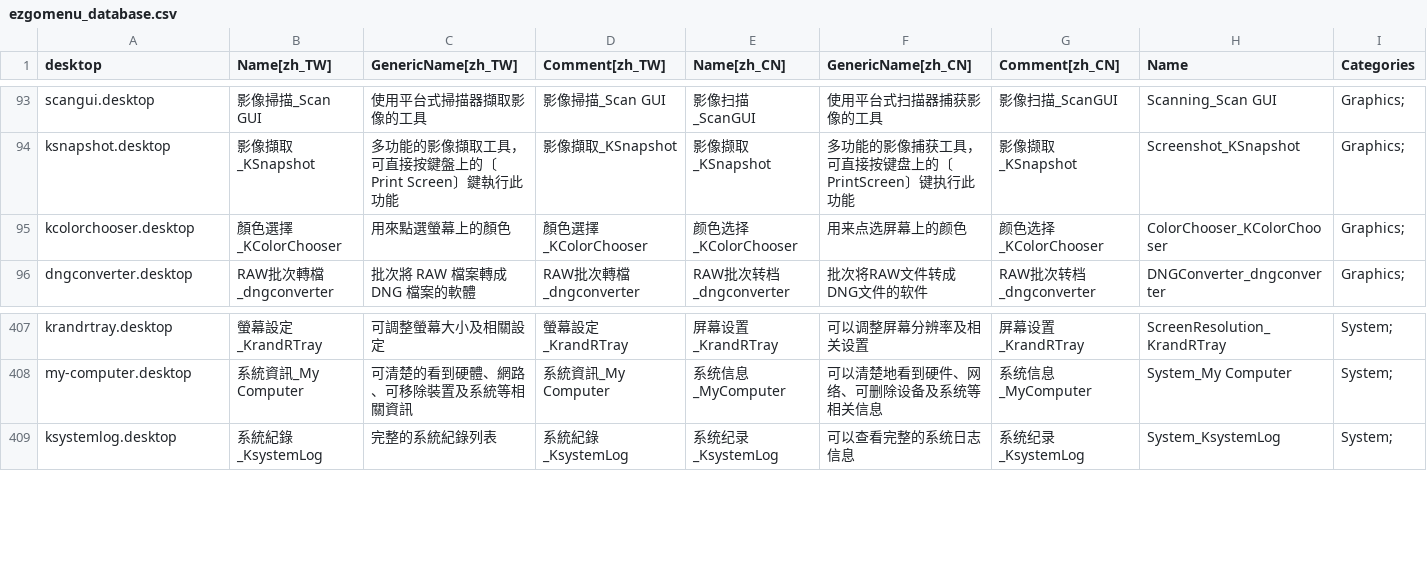
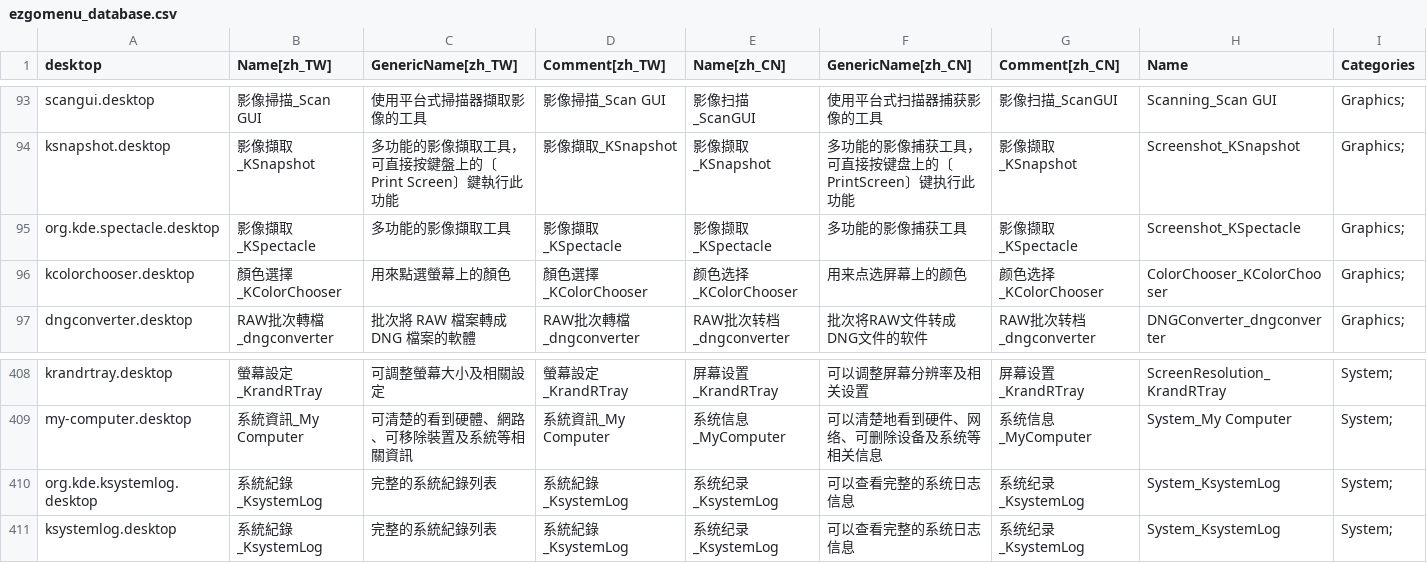
Before and after one commit to fweng322/debian-ezgo, a CSV file: ezgo-menu/xdg/ezgomenu_database.csv, drawn as a sheet; only a part is shown, gaps mark what is left out.

Commit message:
Add KDE Plasma5 desktop files into ezgo-applications.menu

```diff
--- a/ezgo-menu/xdg/ezgomenu_database.csv
+++ b/ezgo-menu/xdg/ezgomenu_database.csv
@@ -94,2 +94,3 @@ scangui.desktop,影像掃描_Scan GUI,使用平台式掃描器擷取影像的工
 ksnapshot.desktop,影像擷取_KSnapshot,多功能的影像擷取工具，可直接按鍵盤上的〔Print Screen〕鍵執行此功能,影像擷取_KSnapshot,影像撷取_KSnapshot,多功能的影像捕获工具，可直接按键盘上的〔PrintScreen〕键执行此功能,影像撷取_KSnapshot,Screenshot_KSnapshot,Graphics;
+org.kde.spectacle.desktop,影像擷取_KSpectacle,多功能的影像擷取工具,影像擷取_KSpectacle,影像撷取_KSpectacle,多功能的影像捕获工具,影像撷取_KSpectacle,Screenshot_KSpectacle,Graphics;
 kcolorchooser.desktop,顏色選擇_KColorChooser,用來點選螢幕上的顏色,顏色選擇_KColorChooser,颜色选择_KColorChooser,用来点选屏幕上的颜色,颜色选择_KColorChooser,ColorChooser_KColorChooser,Graphics;
@@ -408,2 +409,3 @@ krandrtray.desktop,螢幕設定_KrandRTray,可調整螢幕大小及相關設定,
 my-computer.desktop,系統資訊_My Computer,可清楚的看到硬體、網路、可移除裝置及系統等相關資訊,系統資訊_My Computer,系统信息_MyComputer,可以清楚地看到硬件、网络、可删除设备及系统等相关信息,系统信息_MyComputer,System_My Computer,System;
+org.kde.ksystemlog.desktop,系統紀錄_KsystemLog,完整的系統紀錄列表,系統紀錄_KsystemLog,系统纪录_KsystemLog,可以查看完整的系统日志信息,系统纪录_KsystemLog,System_KsystemLog,System;
 ksystemlog.desktop,系統紀錄_KsystemLog,完整的系統紀錄列表,系統紀錄_KsystemLog,系统纪录_KsystemLog,可以查看完整的系统日志信息,系统纪录_KsystemLog,System_KsystemLog,System;
```
Also changed, not shown: 2 other files.
